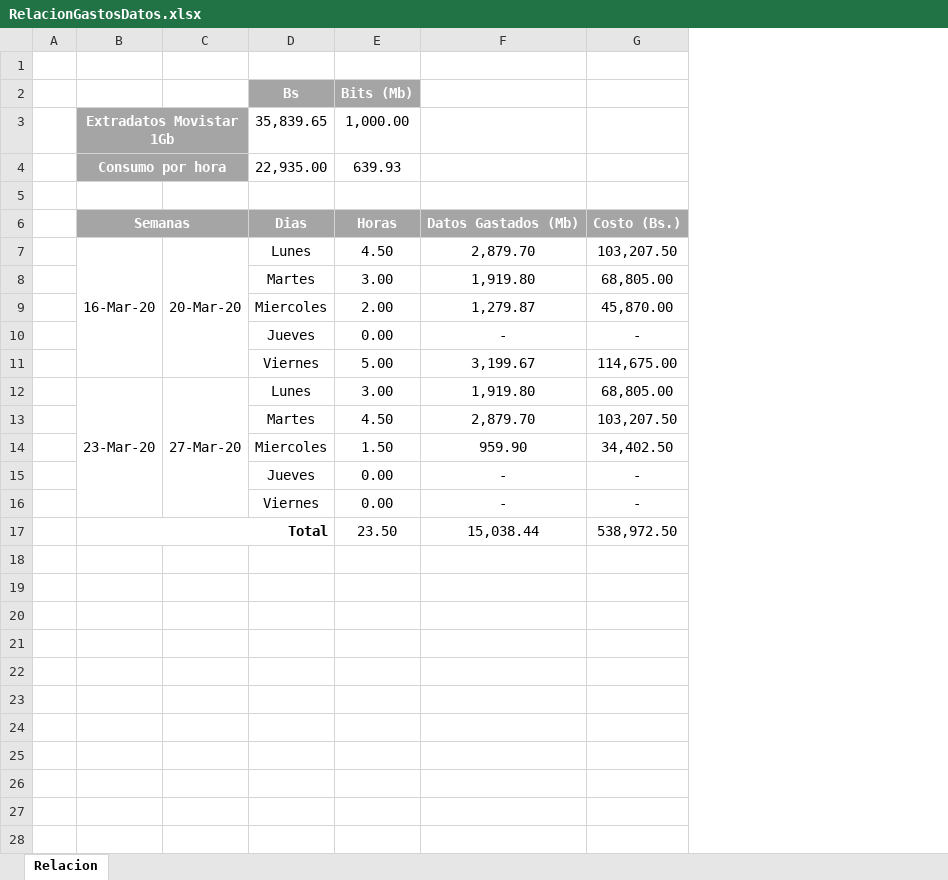
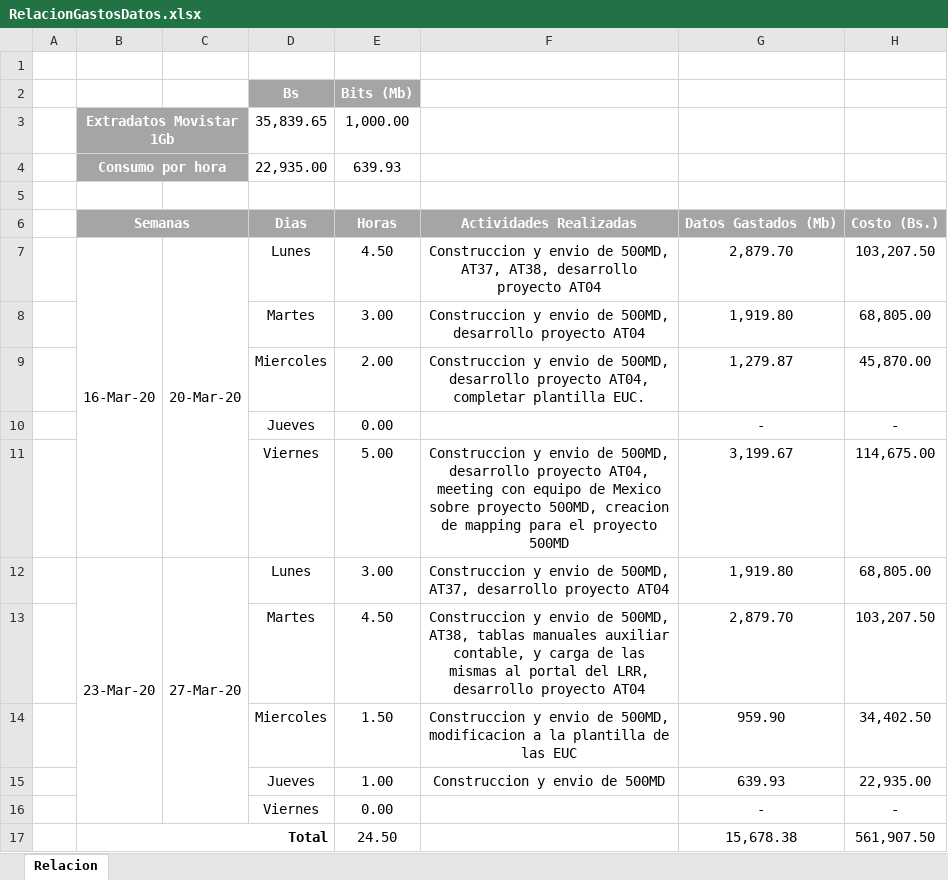
Before and after one commit to BAXTOR95/at-lrr, an Excel workbook: backend/app/vol/RelacionGastosDatos.xlsx, sheet Relacion, drawn as a sheet; values as stored, in another font and other column widths than the file's, no borders; removed rows and columns are numbered as before the commit, all else as after; the diff names each change by its address in the sheet, - before the commit and + after, or states it on an @@ line.

Commit message:
Wrapping up the code

```diff
--- a/backend/app/vol/RelacionGastosDatos.xlsx (sheet Relacion)
+++ b/backend/app/vol/RelacionGastosDatos.xlsx (sheet Relacion)
+column F, rows 6-14: Actividades Realizadas | Construccion y envio de 500MD, AT37, AT38, desarrollo proyecto AT04 | Construccion y envio de 500MD, desarrollo proyecto AT04 | Construccion y envio de 500MD, desarrollo proyecto AT04, completar plantilla EUC. |  | Construccion y envio de 500MD, desarrollo proyecto AT04, meeting con equipo de Mexico sobre proyecto 500MD, creacion de mapping para el proyecto 500MD | Construccion y envio de 500MD, AT37, desarrollo proyecto AT04 | Construccion y envio de 500MD, AT38, tablas manuales auxiliar contable, y carga de las mismas al portal del LRR, desarrollo proyecto AT04 | Construccion y envio de 500MD, modificacion a la plantilla de las EUC
-row 15:  |  |  | Jueves | 0.00 | - | -
+row 15:  |  |  | Jueves | 1.00 | Construccion y envio de 500MD | 639.93 | 22,935.00
-row 17:  | Total |  |  | 23.50 | 15,038.44 | 538,972.50
+row 17:  | Total |  |  | 24.50 |  | 15,678.38 | 561,907.50
```
